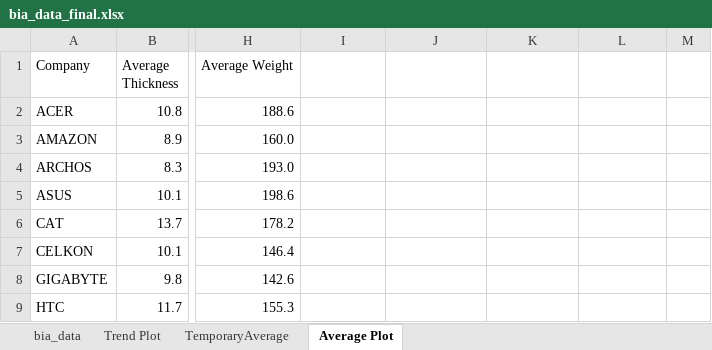
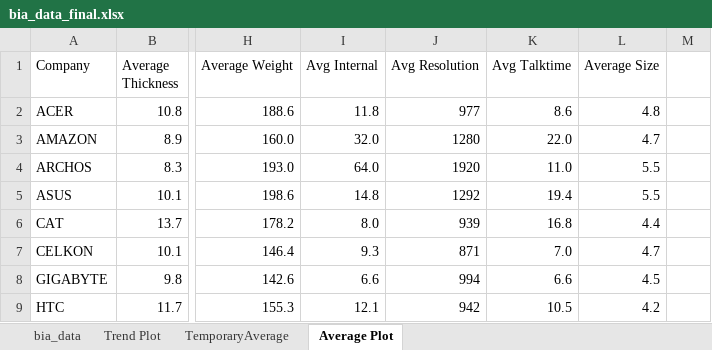
Before and after one commit to atishay197/Compotronics, an Excel workbook: Graphs Added/bia_data_final.xlsx, sheet Average Plot, drawn as a sheet; only a part is shown, gaps mark what is left out; values as stored, in another font and other column widths than the file's, no borders; charts and pictures not drawn; the diff covers the shown part only; the diff names each change by its address in the sheet, - before the commit and + after, or states it on an @@ line.

```diff
--- a/Graphs Added/bia_data_final.xlsx (sheet Average Plot)
+++ b/Graphs Added/bia_data_final.xlsx (sheet Average Plot)
-I1: (empty)
+I1: Avg Internal
-J1: (empty)
+J1: Avg Resolution
-K1: (empty)
+K1: Avg Talktime
-L1: (empty)
+L1: Average Size
-I2 (Avg Internal): (empty)
+I2 (Avg Internal): 11.8
-J2 (Avg Resolution): (empty)
+J2 (Avg Resolution): 977
-K2 (Avg Talktime): (empty)
+K2 (Avg Talktime): 8.6
-L2 (Average Size): (empty)
+L2 (Average Size): 4.8
-I3 (Avg Internal): (empty)
+I3 (Avg Internal): 32.0
-J3 (Avg Resolution): (empty)
+J3 (Avg Resolution): 1280
-K3 (Avg Talktime): (empty)
+K3 (Avg Talktime): 22.0
-L3 (Average Size): (empty)
+L3 (Average Size): 4.7
-I4 (Avg Internal): (empty)
+I4 (Avg Internal): 64.0
-J4 (Avg Resolution): (empty)
+J4 (Avg Resolution): 1920
-K4 (Avg Talktime): (empty)
+K4 (Avg Talktime): 11.0
-L4:L5 (Average Size): (empty)
+L4:L5 (Average Size): 5.5
-I5 (Avg Internal): (empty)
+I5 (Avg Internal): 14.8
-J5 (Avg Resolution): (empty)
+J5 (Avg Resolution): 1292
-K5 (Avg Talktime): (empty)
+K5 (Avg Talktime): 19.4
-I6 (Avg Internal): (empty)
+I6 (Avg Internal): 8.0
-J6 (Avg Resolution): (empty)
+J6 (Avg Resolution): 939
-K6 (Avg Talktime): (empty)
+K6 (Avg Talktime): 16.8
-L6 (Average Size): (empty)
+L6 (Average Size): 4.4
-I7 (Avg Internal): (empty)
+I7 (Avg Internal): 9.3
-J7 (Avg Resolution): (empty)
+J7 (Avg Resolution): 871
-K7 (Avg Talktime): (empty)
+K7 (Avg Talktime): 7.0
-L7 (Average Size): (empty)
+L7 (Average Size): 4.7
-I8 (Avg Internal): (empty)
+I8 (Avg Internal): 6.6
-J8 (Avg Resolution): (empty)
+J8 (Avg Resolution): 994
-K8 (Avg Talktime): (empty)
+K8 (Avg Talktime): 6.6
-L8 (Average Size): (empty)
+L8 (Average Size): 4.5
-I9 (Avg Internal): (empty)
+I9 (Avg Internal): 12.1
-J9 (Avg Resolution): (empty)
+J9 (Avg Resolution): 942
-K9 (Avg Talktime): (empty)
+K9 (Avg Talktime): 10.5
-L9 (Average Size): (empty)
+L9 (Average Size): 4.2
```
Also changed, not shown: 84 edited cells elsewhere in this sheet, sheet TemporaryAverage, sheet Trend Plot, sheet bia_data, charts or pictures, Graphs Added/SalesTrend.xlsx, 18 other files.
